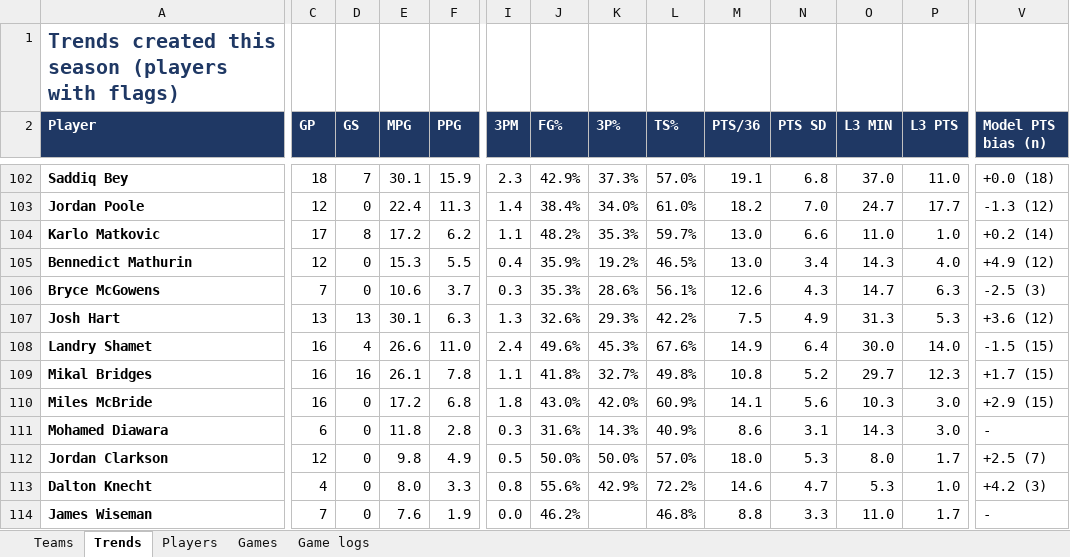
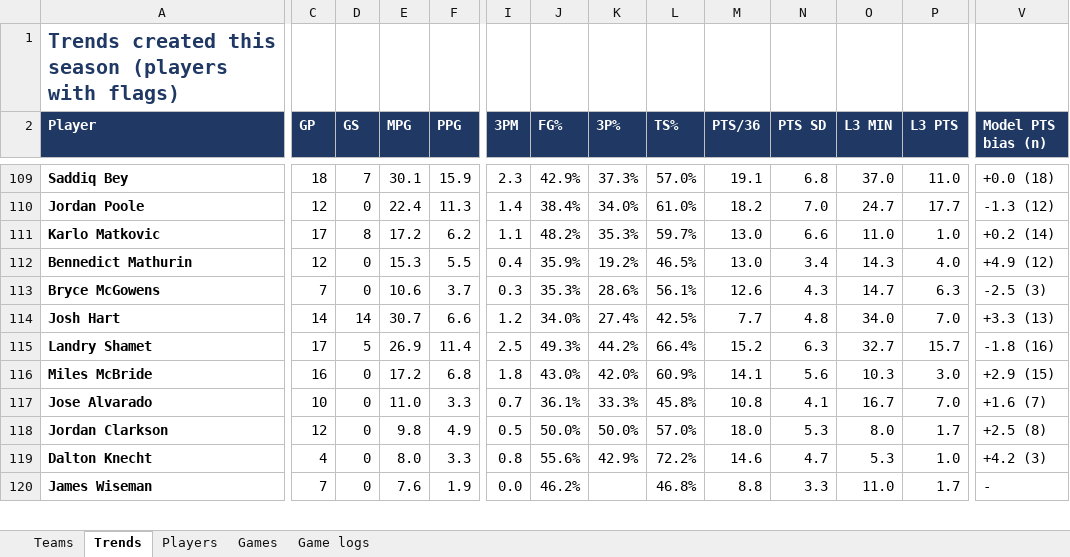
Before and after one commit to HeyShawtty/nba-quant-desk, an Excel workbook: reports/Data_Bank_2026-27.xlsx, sheet Trends, drawn as a sheet; only a part is shown, gaps mark what is left out; values as stored, in another font and other column widths than the file's, no borders; removed rows and columns are numbered as before the commit, all else as after; rows hold the shown columns only; the diff covers the shown part only; the diff names each change by its address in the sheet, - before the commit and + after, or states it on an @@ line.

```diff
--- a/reports/Data_Bank_2026-27.xlsx (sheet Trends)
+++ b/reports/Data_Bank_2026-27.xlsx (sheet Trends)
-C114 (GP): 13
+C114 (GP): 14
-D114 (GS): 13
+D114 (GS): 14
-E114 (MPG): 30.1
+E114 (MPG): 30.7
-F114 (PPG): 6.3
+F114 (PPG): 6.6
-I114 (3PM): 1.3
+I114 (3PM): 1.2
-J114 (FG%): 32.6%
+J114 (FG%): 34.0%
-K114 (3P%): 29.3%
+K114 (3P%): 27.4%
-L114 (TS%): 42.2%
+L114 (TS%): 42.5%
-M114 (PTS/36): 7.5
+M114 (PTS/36): 7.7
-N114 (PTS SD): 4.9
+N114 (PTS SD): 4.8
-O114 (L3 MIN): 31.3
+O114 (L3 MIN): 34.0
-P114 (L3 PTS): 5.3
+P114 (L3 PTS): 7.0
-V114 (Model PTS bias (n)): +3.6 (12)
+V114 (Model PTS bias (n)): +3.3 (13)
-C115 (GP): 16
+C115 (GP): 17
-D115 (GS): 4
+D115 (GS): 5
-E115 (MPG): 26.6
+E115 (MPG): 26.9
-F115 (PPG): 11.0
+F115 (PPG): 11.4
-I115 (3PM): 2.4
+I115 (3PM): 2.5
-J115 (FG%): 49.6%
+J115 (FG%): 49.3%
-K115 (3P%): 45.3%
+K115 (3P%): 44.2%
-L115 (TS%): 67.6%
+L115 (TS%): 66.4%
-M115 (PTS/36): 14.9
+M115 (PTS/36): 15.2
-N115 (PTS SD): 6.4
+N115 (PTS SD): 6.3
-O115 (L3 MIN): 30.0
+O115 (L3 MIN): 32.7
-P115 (L3 PTS): 14.0
+P115 (L3 PTS): 15.7
-V115 (Model PTS bias (n)): -1.5 (15)
+V115 (Model PTS bias (n)): -1.8 (16)
-row 109: Mikal Bridges | 16 | 16 | 26.1 | 7.8 | 1.1 | 41.8% | 32.7% | 49.8% | 10.8 | 5.2 | 29.7 | 12.3 | +1.7 (15)
-row 111: Mohamed Diawara | 6 | 0 | 11.8 | 2.8 | 0.3 | 31.6% | 14.3% | 40.9% | 8.6 | 3.1 | 14.3 | 3.0 | -
+row 117: Jose Alvarado | 10 | 0 | 11.0 | 3.3 | 0.7 | 36.1% | 33.3% | 45.8% | 10.8 | 4.1 | 16.7 | 7.0 | +1.6 (7)
-V118 (Model PTS bias (n)): +2.5 (7)
+V118 (Model PTS bias (n)): +2.5 (8)
```
Also changed, not shown: 24 added rows, 21 removed rows, 498 edited cells and cell formats elsewhere in this sheet, sheet Game logs, sheet Players, sheet Teams, sheet Games, 13 other files.
